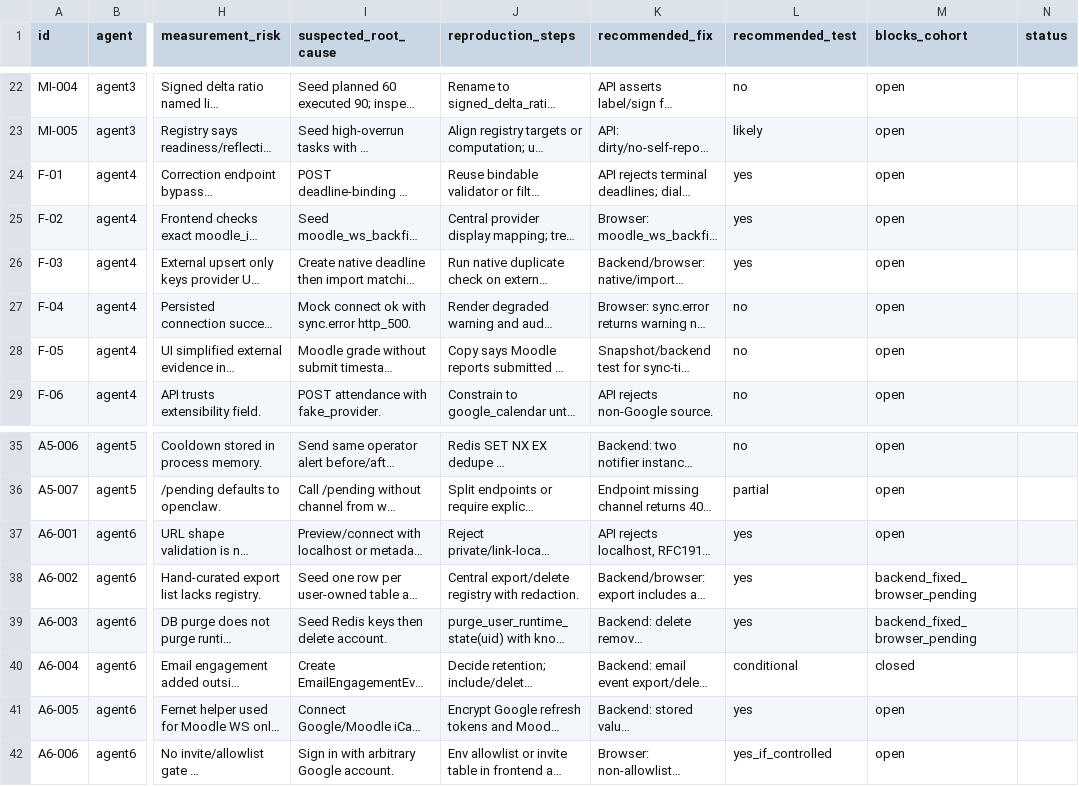
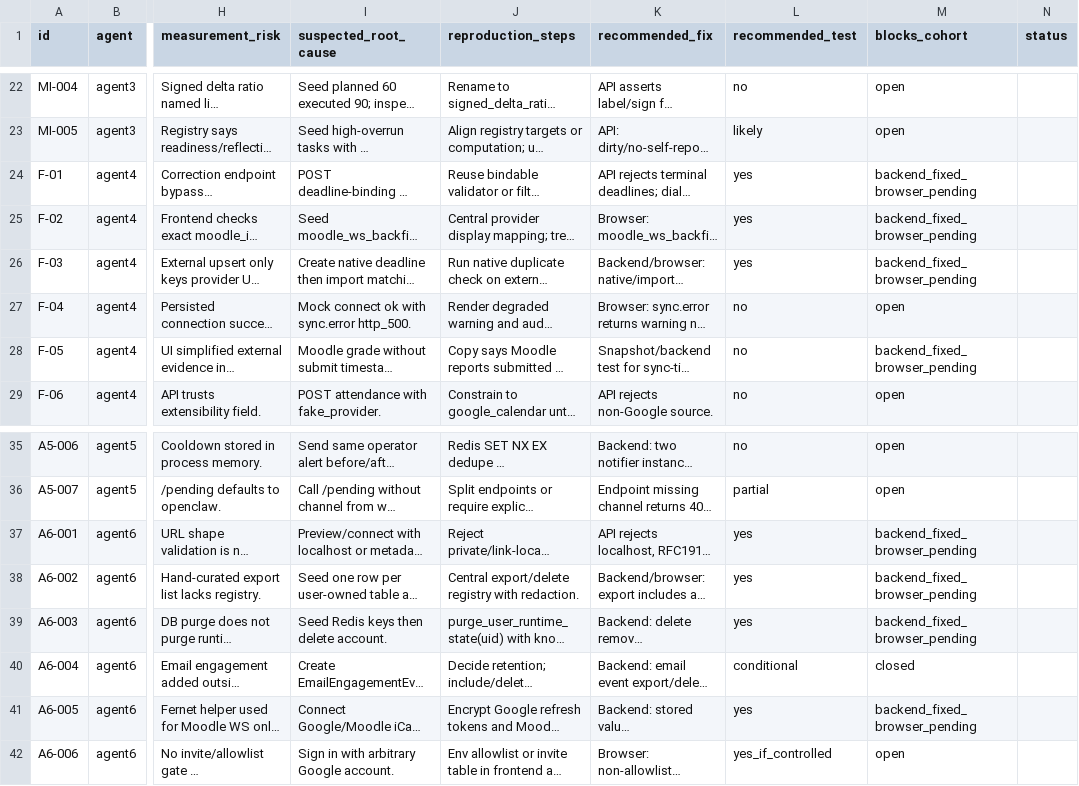
Before and after one commit to Holmesberg/lyra-secretary, a CSV file: docs/audits/code_bug_hunt_findings_2026_06_04.csv, drawn as a sheet; only a part is shown, gaps mark what is left out; long unchanged cells end in …; the diff names each change by its address in the sheet, - before the commit and + after, or states it on an @@ line.

```diff
--- a/docs/audits/code_bug_hunt_findings_2026_06_04.csv
+++ b/docs/audits/code_bug_hunt_findings_2026_06_04.csv
-M24:M26 (blocks_cohort): open
+M24:M26 (blocks_cohort): backend_fixed_browser_pending
-M28 (blocks_cohort): open
+M28 (blocks_cohort): backend_fixed_browser_pending
-M37 (blocks_cohort): open
+M37 (blocks_cohort): backend_fixed_browser_pending
-M41 (blocks_cohort): open
+M41 (blocks_cohort): backend_fixed_browser_pending
```
Also changed, not shown: 25 other files.
